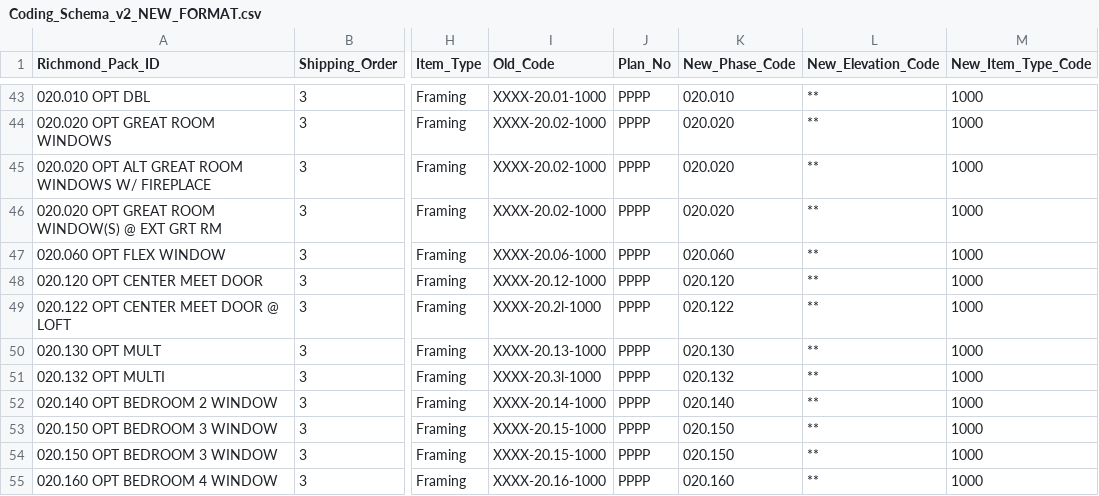
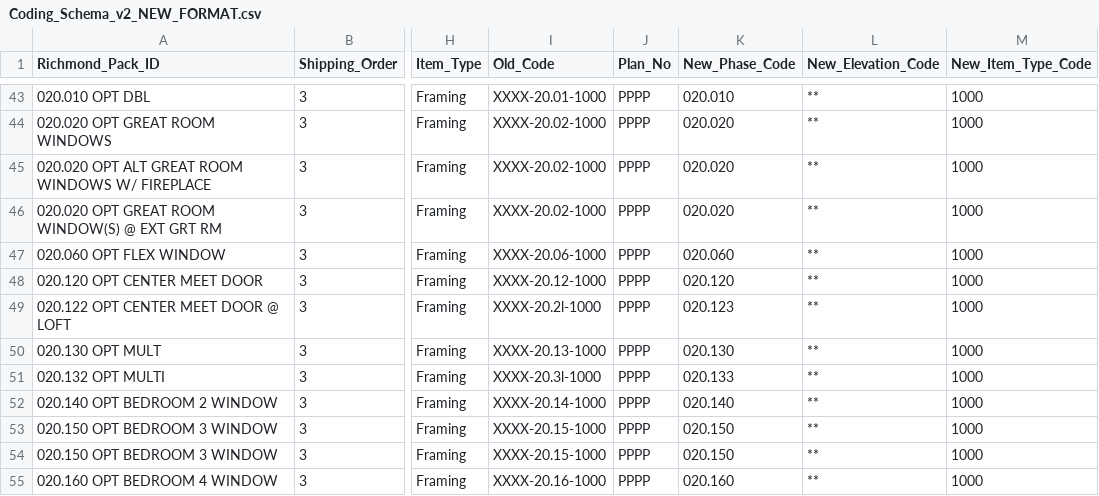
Before and after one commit to CBoser/ConstructionPlatform, a CSV file: database/schema/Coding_Schema_v2_NEW_FORMAT.csv, drawn as a sheet; only a part is shown, gaps mark what is left out; the diff names each change by its address in the sheet, - before the commit and + after, or states it on an @@ line.

Commit message:
Update Coding_Schema_v2_NEW_FORMAT.csv

```diff
--- a/database/schema/Coding_Schema_v2_NEW_FORMAT.csv
+++ b/database/schema/Coding_Schema_v2_NEW_FORMAT.csv
-K49 (New_Phase_Code): 020.122
+K49 (New_Phase_Code): 020.123
-K51 (New_Phase_Code): 020.132
+K51 (New_Phase_Code): 020.133
```
